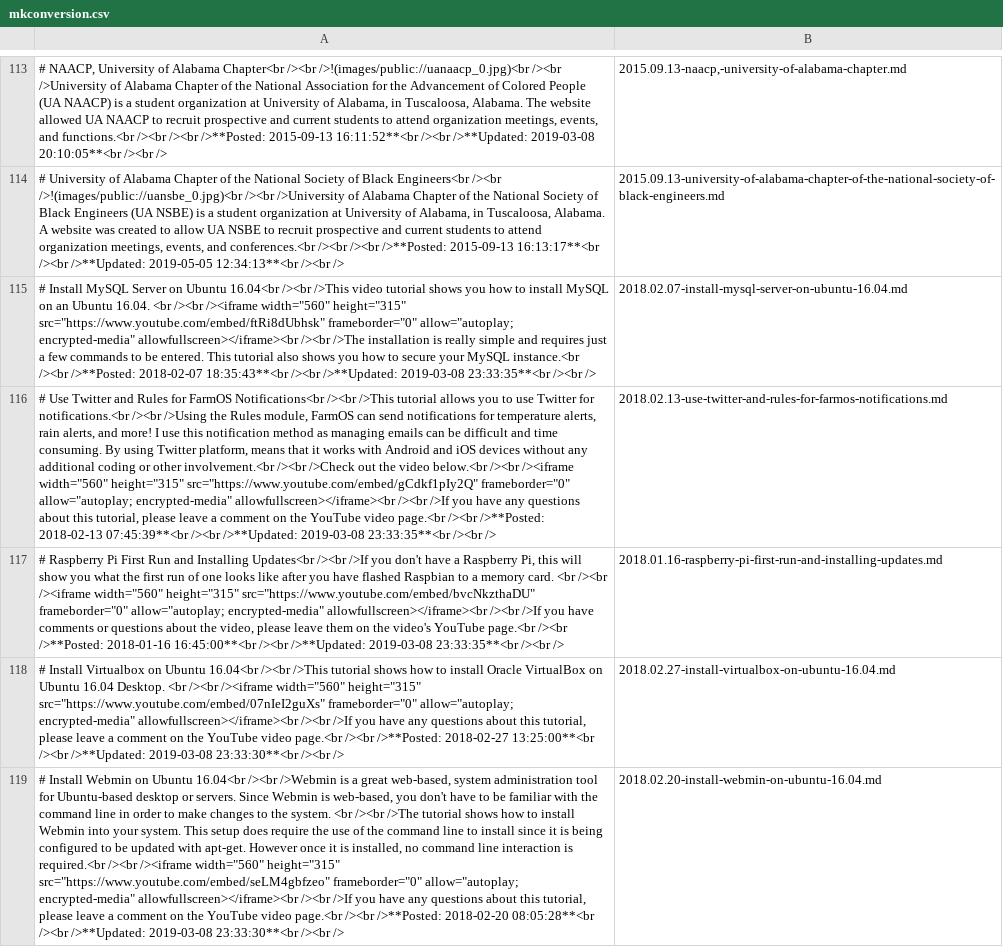
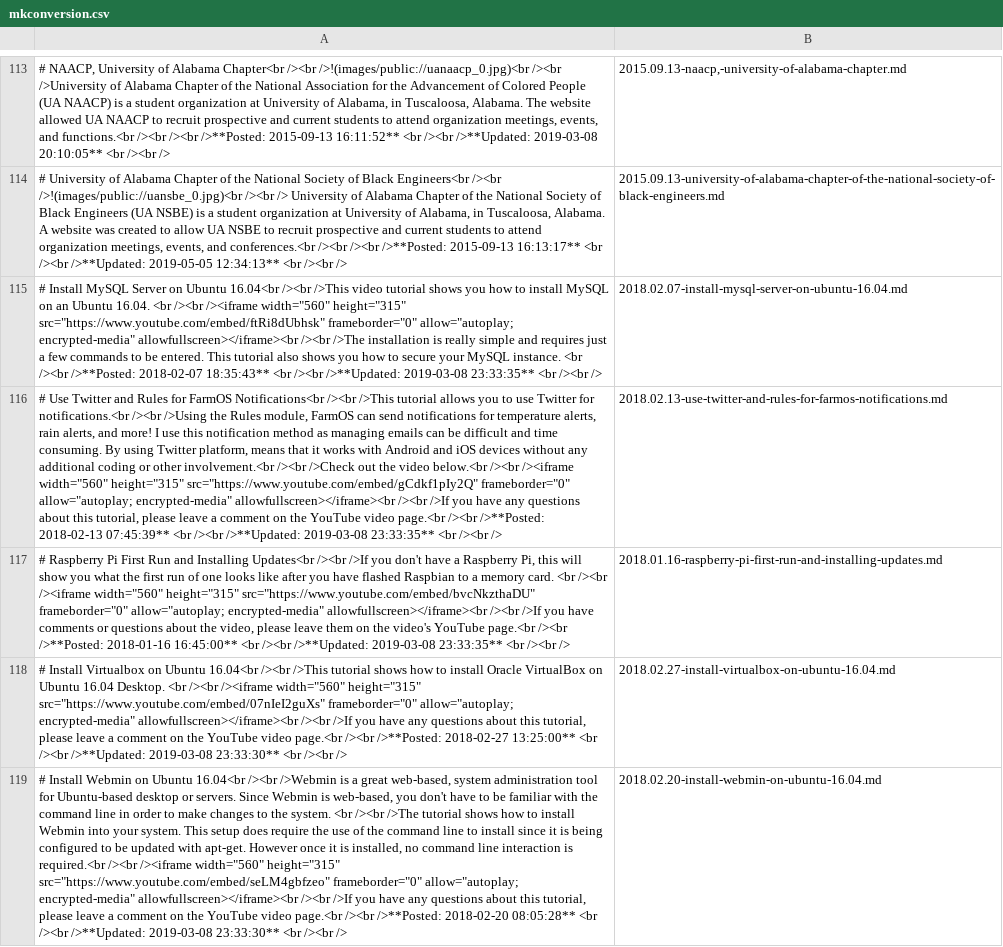
Before and after one commit to almostengr/almostengrwebsite, a CSV file: migration_scripts/mkconversion.csv, drawn as a sheet; only a part is shown, gaps mark what is left out; the diff covers the shown part only; the diff names each change by its address in the sheet, - before the commit and + after, or states it on an @@ line.

Commit message:
Updated data, added script for csv to individual files

```diff
--- a/migration_scripts/mkconversion.csv
+++ b/migration_scripts/mkconversion.csv
-A113: …/>**Posted: 2015-09-13 16:11:52**<br /><br />**Updated: 2019-03-08 20:10:05**<br /><br />
+A113: …/>**Posted: 2015-09-13 16:11:52** <br /><br />**Updated: 2019-03-08 20:10:05** <br /><br />
-A114: …/>!(images/public://uansbe_0.jpg)<br /><br />University of Alabama Chapter of the National Society of Black Engineers (UA NSBE) is a student organization at University of Alabama, in Tuscaloosa, Alabama. A website was created to allow UA NSBE to recruit prospective and current students to attend organization meetings, events, and conferences.<br /><br /><br />**Posted: 2015-09-13 16:13:17**<br /><br />**Updated: 2019-05-05 12:34:13**<br /><br />
+A114: …/>!(images/public://uansbe_0.jpg)<br /><br /> University of Alabama Chapter of the National Society of Black Engineers (UA NSBE) is a student organization at University of Alabama, in Tuscaloosa, Alabama. A website was created to allow UA NSBE to recruit prospective and current students to attend organization meetings, events, and conferences.<br /><br /><br />**Posted: 2015-09-13 16:13:17** <br /><br />**Updated: 2019-05-05 12:34:13** <br /><br />
-A115: …your MySQL instance.<br /><br />**Posted: 2018-02-07 18:35:43**<br /><br />**Updated: 2019-03-08 23:33:35**<br /><br />
+A115: …your MySQL instance. <br /><br />**Posted: 2018-02-07 18:35:43** <br /><br />**Updated: 2019-03-08 23:33:35** <br /><br />
-A116: …/>**Posted: 2018-02-13 07:45:39**<br /><br />**Updated: 2019-03-08 23:33:35**<br /><br />
+A116: …/>**Posted: 2018-02-13 07:45:39** <br /><br />**Updated: 2019-03-08 23:33:35** <br /><br />
-A117: …/>**Posted: 2018-01-16 16:45:00**<br /><br />**Updated: 2019-03-08 23:33:35**<br /><br />
+A117: …/>**Posted: 2018-01-16 16:45:00** <br /><br />**Updated: 2019-03-08 23:33:35** <br /><br />
-A118: …/>**Posted: 2018-02-27 13:25:00**<br /><br />**Updated: 2019-03-08 23:33:30**<br /><br />
+A118: …/>**Posted: 2018-02-27 13:25:00** <br /><br />**Updated: 2019-03-08 23:33:30** <br /><br />
-A119: …/>**Posted: 2018-02-20 08:05:28**<br /><br />**Updated: 2019-03-08 23:33:30**<br /><br />
+A119: …/>**Posted: 2018-02-20 08:05:28** <br /><br />**Updated: 2019-03-08 23:33:30** <br /><br />
```
Also changed, not shown: 140 edited cells elsewhere in this file, 1 other file.
